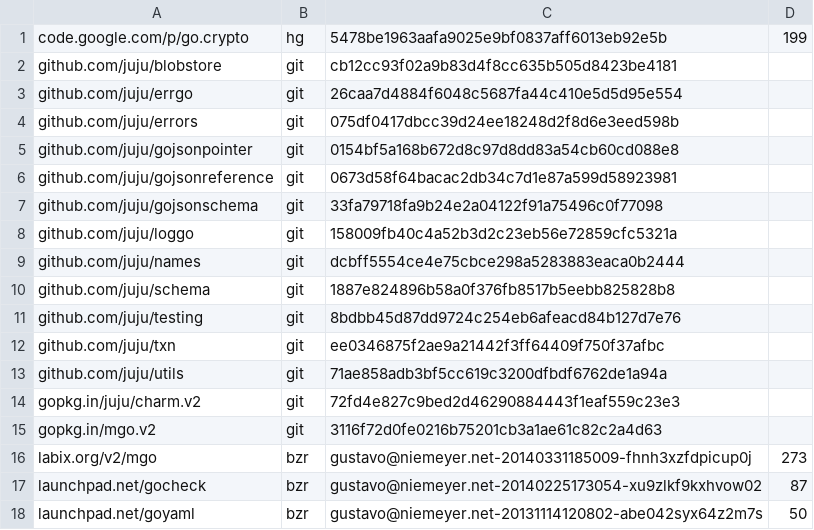
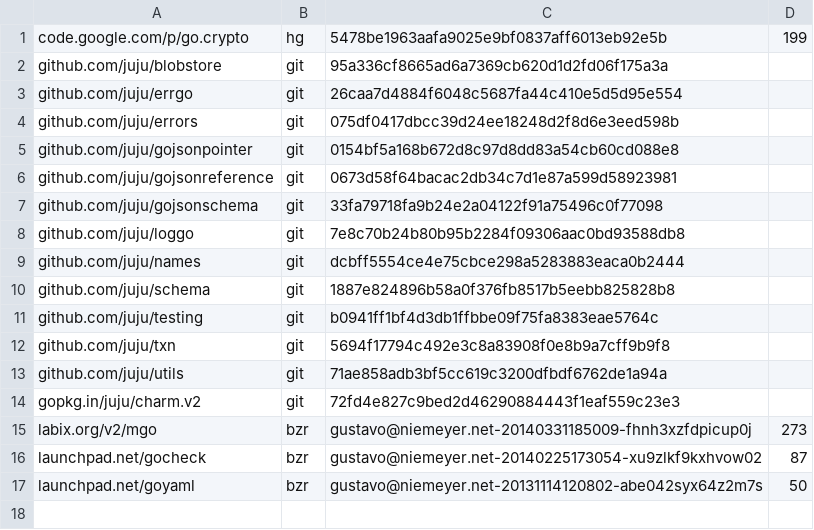
Before and after one commit to natefinch/npf, a TSV file: dependencies.tsv, drawn as a sheet.

Commit message:
Reverted to original dependencies.

```diff
--- a/dependencies.tsv
+++ b/dependencies.tsv
@@ -1,3 +1,3 @@
 code.google.com/p/go.crypto	hg	5478be1963aafa9025e9bf0837aff6013eb92e5b	199
-github.com/juju/blobstore	git	cb12cc93f02a9b83d4f8cc635b505d8423be4181	
+github.com/juju/blobstore	git	95a336cf8665ad6a7369cb620d1d2fd06f175a3a	
 github.com/juju/errgo	git	26caa7d4884f6048c5687fa44c410e5d5d95e554	
@@ -7,10 +7,9 @@ github.com/juju/gojsonreference	git	0673d58f64bacac2db34c7d1e87a599d58923981
 github.com/juju/gojsonschema	git	33fa79718fa9b24e2a04122f91a75496c0f77098	
-github.com/juju/loggo	git	158009fb40c4a52b3d2c23eb56e72859cfc5321a	
+github.com/juju/loggo	git	7e8c70b24b80b95b2284f09306aac0bd93588db8	
 github.com/juju/names	git	dcbff5554ce4e75cbce298a5283883eaca0b2444	
 github.com/juju/schema	git	1887e824896b58a0f376fb8517b5eebb825828b8	
-github.com/juju/testing	git	8bdbb45d87dd9724c254eb6afeacd84b127d7e76	
-github.com/juju/txn	git	ee0346875f2ae9a21442f3ff64409f750f37afbc	
+github.com/juju/testing	git	b0941ff1bf4d3db1ffbbe09f75fa8383eae5764c	
+github.com/juju/txn	git	5694f17794c492e3c8a83908f0e8b9a7cff9b9f8	
 github.com/juju/utils	git	71ae858adb3bf5cc619c3200dfbdf6762de1a94a	
 gopkg.in/juju/charm.v2	git	72fd4e827c9bed2d46290884443f1eaf559c23e3	
-gopkg.in/mgo.v2	git	3116f72d0fe0216b75201cb3a1ae61c82c2a4d63	
 labix.org/v2/mgo	bzr	gustavo@niemeyer.net-20140331185009-fhnh3xzfdpicup0j	273
```
